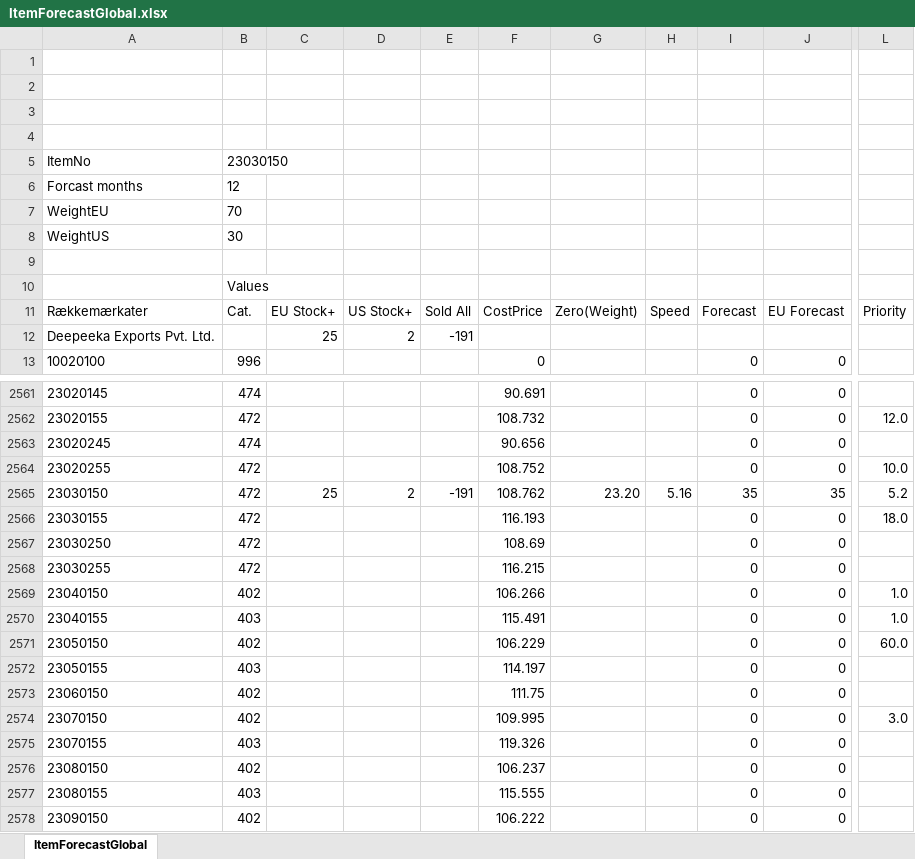
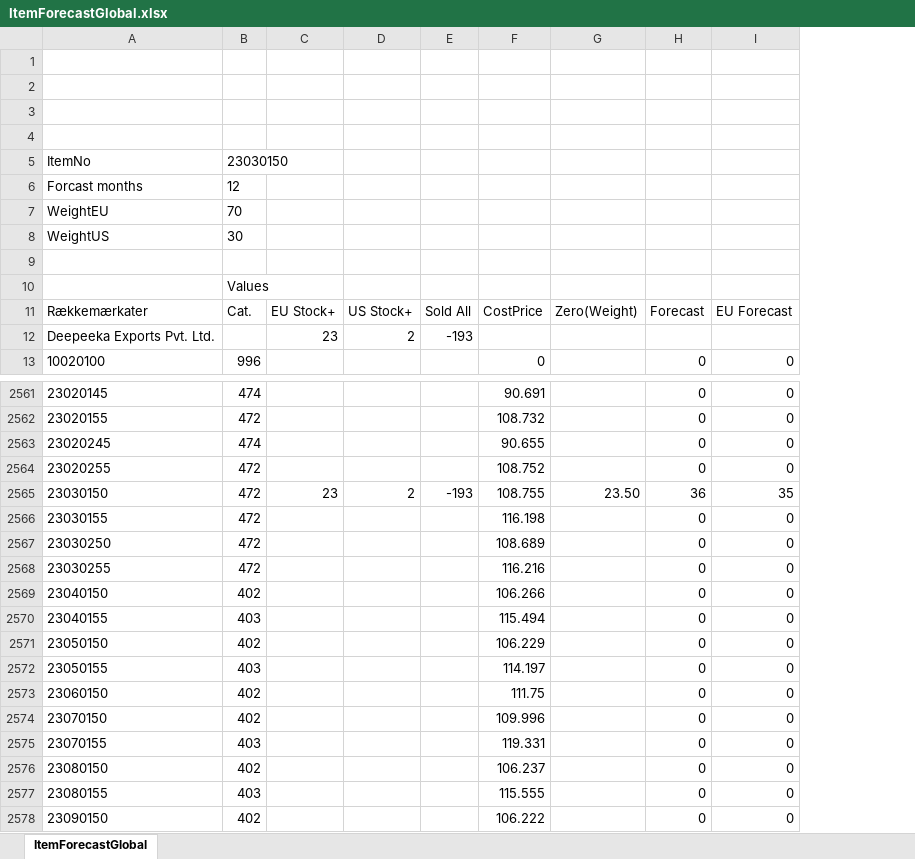
Before and after one commit to IF-Madsen/ADF-IF-PROD-WEU, an Excel workbook: powerbi/ItemForecastGlobal.xlsx, sheet ItemForecastGlobal, drawn as a sheet; only a part is shown, gaps mark what is left out; values as stored, in another font and other column widths than the file's, no borders; removed rows and columns are numbered as before the commit, all else as after; the diff covers the shown part only; the diff names each change by its address in the sheet, - before the commit and + after, or states it on an @@ line.

```diff
--- a/powerbi/ItemForecastGlobal.xlsx (sheet ItemForecastGlobal)
+++ b/powerbi/ItemForecastGlobal.xlsx (sheet ItemForecastGlobal)
-column H, row 11: Speed; row 2565: 5.16
-column L, row 11: Priority; rows 2562-2574: 12.0 |  | 10.0 | 5.2 | 18.0 |  |  | 1.0 | 1.0 | 60.0 |  |  | 3.0
-C12: 25
+C12: 23
-E12: -191
+E12: -193
-F2563: 90.656
+F2563: 90.655
-C2565: 25
+C2565: 23
-E2565: -191
+E2565: -193
-F2565: 108.762
+F2565: 108.755
-G2565: 23.20
+G2565: 23.50
-H2565: 35
+H2565: 36
-F2566: 116.193
+F2566: 116.198
-F2567: 108.69
+F2567: 108.689
-F2568: 116.215
+F2568: 116.216
-F2570: 115.491
+F2570: 115.494
-F2574: 109.995
+F2574: 109.996
-F2575: 119.326
+F2575: 119.331
```
Also changed, not shown: 1 added row and 220 edited cells elsewhere in this sheet, 1 other file.
